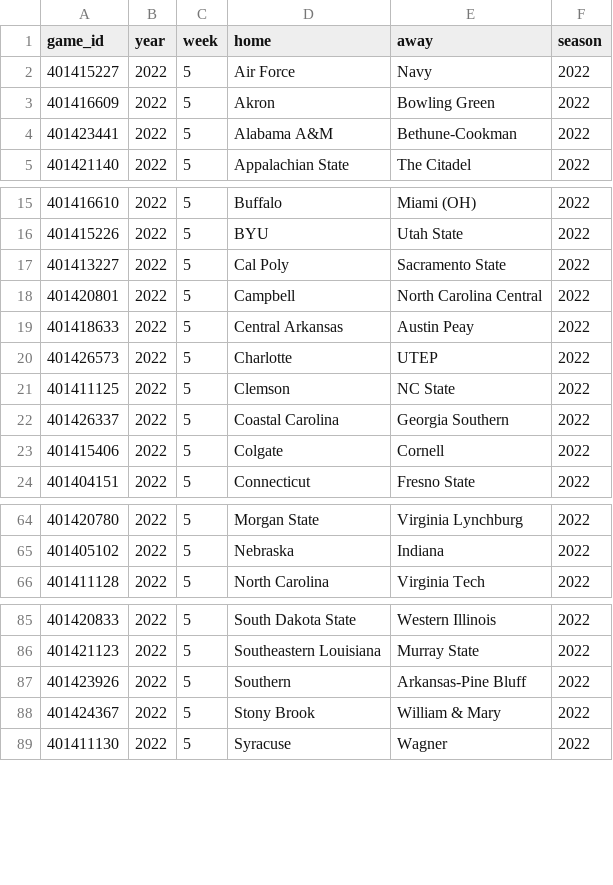
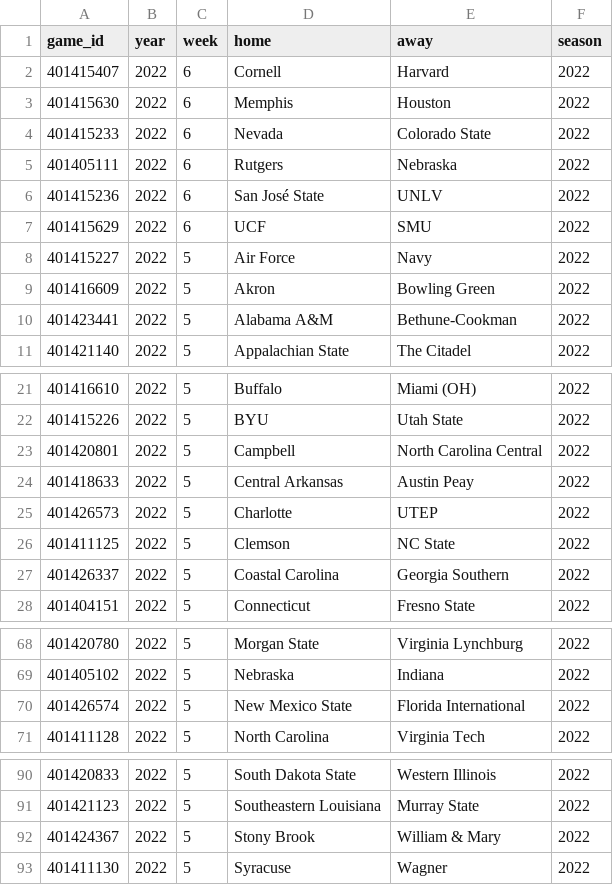
Before and after one commit to sportsdataverse/cfbfastR-data, a CSV file: data/games_in_data_repo.csv, drawn as a sheet; only a part is shown, gaps mark what is left out; removed rows and columns are numbered as before the commit, all else as after; the diff covers the shown part only; the diff names each change by its address in the sheet, - before the commit and + after, or states it on an @@ line.

```diff
--- a/data/games_in_data_repo.csv
+++ b/data/games_in_data_repo.csv
+row 2: 401415407 | 2022 | 6 | Cornell | Harvard | 2022
+row 3: 401415630 | 2022 | 6 | Memphis | Houston | 2022
+row 4: 401415233 | 2022 | 6 | Nevada | Colorado State | 2022
+row 5: 401405111 | 2022 | 6 | Rutgers | Nebraska | 2022
+row 6: 401415236 | 2022 | 6 | San José State | UNLV | 2022
+row 7: 401415629 | 2022 | 6 | UCF | SMU | 2022
-row 17: 401413227 | 2022 | 5 | Cal Poly | Sacramento State | 2022
-row 23: 401415406 | 2022 | 5 | Colgate | Cornell | 2022
+row 70: 401426574 | 2022 | 5 | New Mexico State | Florida International | 2022
-row 87: 401423926 | 2022 | 5 | Southern | Arkansas-Pine Bluff | 2022
```
Also changed, not shown: 1 removed row and 3 edited cells elsewhere in this file, schedules/csv/cfb_schedules_2022.csv, 6 other files.
